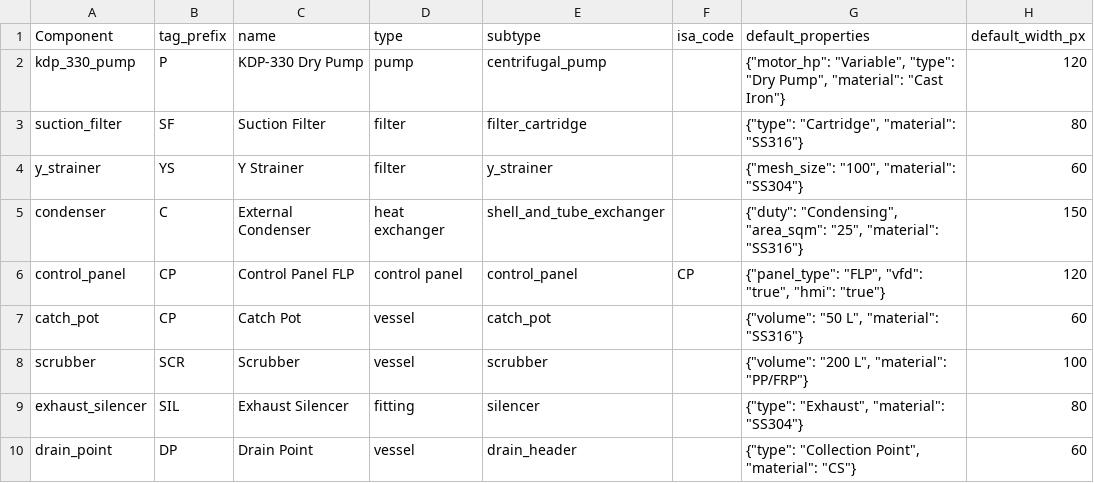
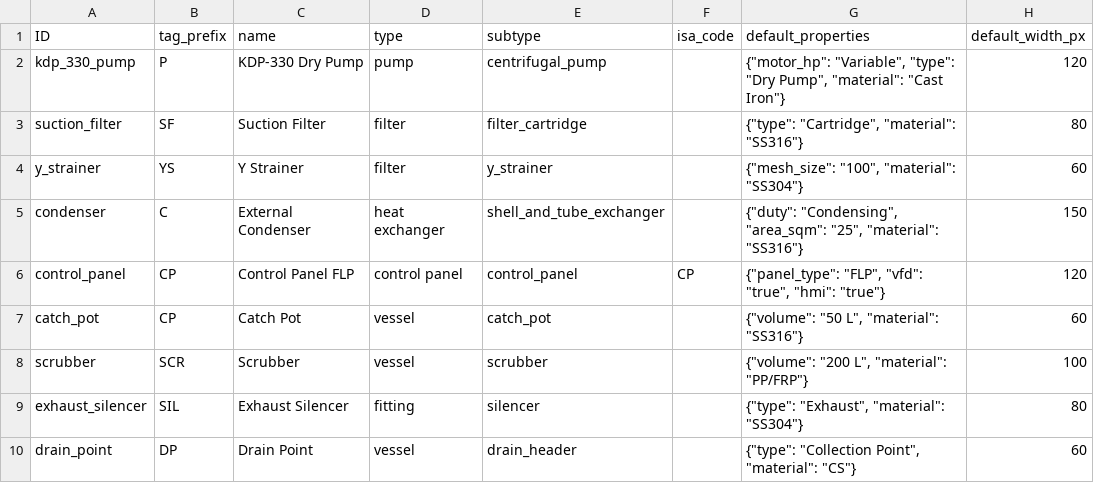
Before and after one commit to mallikaahuja/EPS, a CSV file: equipment_list.csv, drawn as a sheet; only a part is shown; the diff names each change by its address in the sheet, - before the commit and + after, or states it on an @@ line.

Commit message:
Update equipment_list.csv

```diff
--- a/equipment_list.csv
+++ b/equipment_list.csv
-A1: Component
+A1: ID
```
